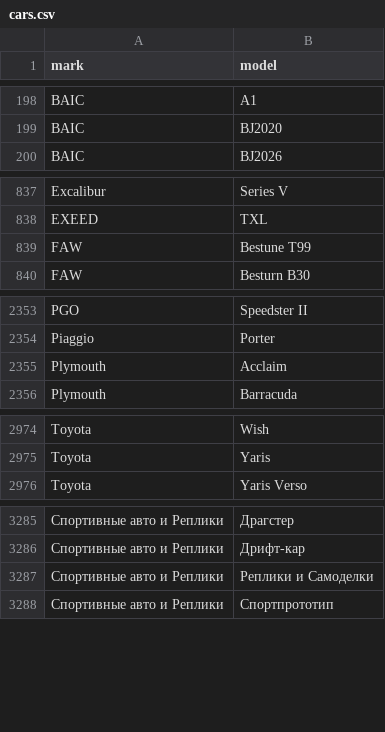
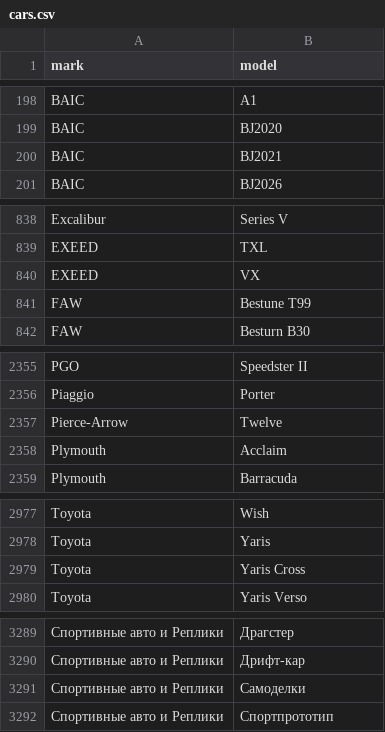
Before and after one commit to blanzh/carsBase, a CSV file: cars.csv, drawn as a sheet; only a part is shown, gaps mark what is left out; addresses are those after the commit; the diff names each change by its address in the sheet, - before the commit and + after, or states it on an @@ line.

```diff
--- a/cars.csv
+++ b/cars.csv
+row 200: BAIC | BJ2021
+row 840: EXEED | VX
+row 2357: Pierce-Arrow | Twelve
+row 2979: Toyota | Yaris Cross
-B3291 (model): Реплики и Самоделки
+B3291 (model): Самоделки
```
Also changed, not shown: 3 other files.
